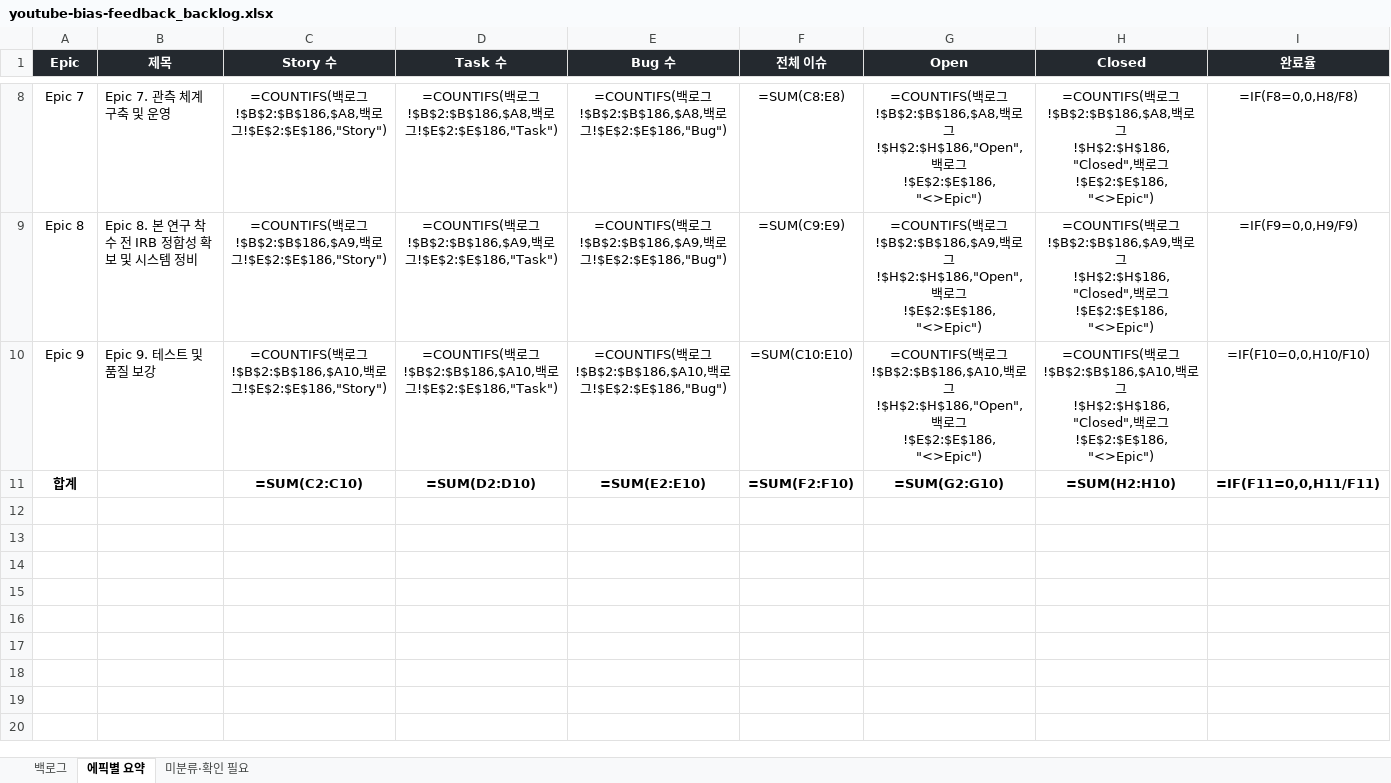
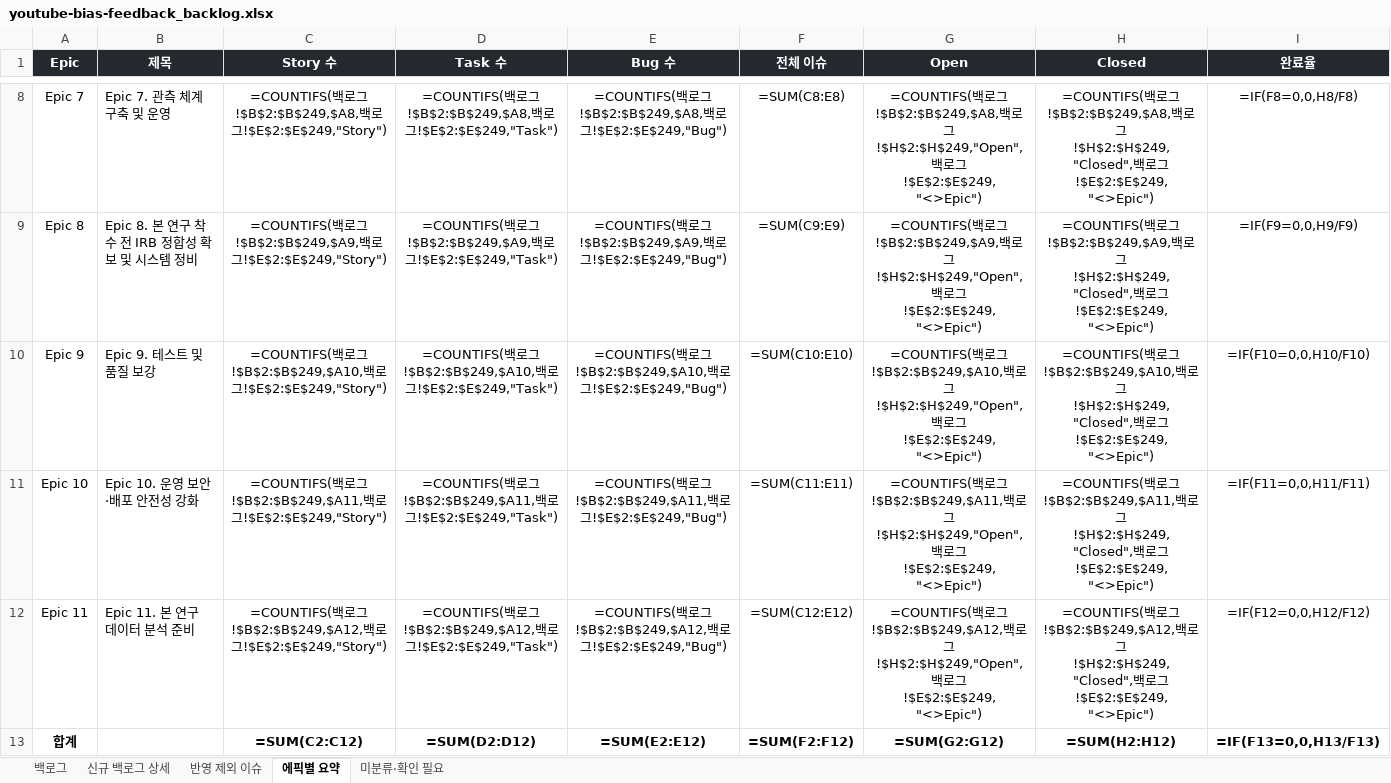
Before and after one commit to mangoooooo1/youtube-bias-feedback, an Excel workbook: docs/youtube-bias-feedback_backlog.xlsx, sheet 에픽별 요약, drawn as a sheet; only a part is shown, gaps mark what is left out; values as stored, in another font and other column widths than the file's, no borders; formulas without a stored value are shown as written; addresses are those after the commit; the diff covers the shown part only; the diff names each change by its address in the sheet, - before the commit and + after, or states it on an @@ line.

```diff
--- a/docs/youtube-bias-feedback_backlog.xlsx (sheet 에픽별 요약)
+++ b/docs/youtube-bias-feedback_backlog.xlsx (sheet 에픽별 요약)
+sheet tab: 신규 백로그 상세
+sheet tab: 반영 제외 이슈
-C8 (Story 수): …로그!$B$2:$B$186,$A8,백로그!$E$2:$E$186,"Story")
+C8 (Story 수): …로그!$B$2:$B$249,$A8,백로그!$E$2:$E$249,"Story")
-D8 (Task 수): …로그!$B$2:$B$186,$A8,백로그!$E$2:$E$186,"Task")
+D8 (Task 수): …로그!$B$2:$B$249,$A8,백로그!$E$2:$E$249,"Task")
-E8 (Bug 수): …로그!$B$2:$B$186,$A8,백로그!$E$2:$E$186,"Bug")
+E8 (Bug 수): …로그!$B$2:$B$249,$A8,백로그!$E$2:$E$249,"Bug")
-G8 (Open): …로그!$B$2:$B$186,$A8,백로그!$H$2:$H$186,"Open",백로그!$E$2:$E$186,"<>Epic")
+G8 (Open): …로그!$B$2:$B$249,$A8,백로그!$H$2:$H$249,"Open",백로그!$E$2:$E$249,"<>Epic")
-H8 (Closed): …로그!$B$2:$B$186,$A8,백로그!$H$2:$H$186,"Closed",백로그!$E$2:$E$186,"<>Epic")
+H8 (Closed): …로그!$B$2:$B$249,$A8,백로그!$H$2:$H$249,"Closed",백로그!$E$2:$E$249,"<>Epic")
-C9 (Story 수): …로그!$B$2:$B$186,$A9,백로그!$E$2:$E$186,"Story")
+C9 (Story 수): …로그!$B$2:$B$249,$A9,백로그!$E$2:$E$249,"Story")
-D9 (Task 수): …로그!$B$2:$B$186,$A9,백로그!$E$2:$E$186,"Task")
+D9 (Task 수): …로그!$B$2:$B$249,$A9,백로그!$E$2:$E$249,"Task")
-E9 (Bug 수): …로그!$B$2:$B$186,$A9,백로그!$E$2:$E$186,"Bug")
+E9 (Bug 수): …로그!$B$2:$B$249,$A9,백로그!$E$2:$E$249,"Bug")
-G9 (Open): …로그!$B$2:$B$186,$A9,백로그!$H$2:$H$186,"Open",백로그!$E$2:$E$186,"<>Epic")
+G9 (Open): …로그!$B$2:$B$249,$A9,백로그!$H$2:$H$249,"Open",백로그!$E$2:$E$249,"<>Epic")
-H9 (Closed): …로그!$B$2:$B$186,$A9,백로그!$H$2:$H$186,"Closed",백로그!$E$2:$E$186,"<>Epic")
+H9 (Closed): …로그!$B$2:$B$249,$A9,백로그!$H$2:$H$249,"Closed",백로그!$E$2:$E$249,"<>Epic")
-C10 (Story 수): …로그!$B$2:$B$186,$A10,백로그!$E$2:$E$186,"Story")
+C10 (Story 수): …로그!$B$2:$B$249,$A10,백로그!$E$2:$E$249,"Story")
-D10 (Task 수): …로그!$B$2:$B$186,$A10,백로그!$E$2:$E$186,"Task")
+D10 (Task 수): …로그!$B$2:$B$249,$A10,백로그!$E$2:$E$249,"Task")
-E10 (Bug 수): …로그!$B$2:$B$186,$A10,백로그!$E$2:$E$186,"Bug")
+E10 (Bug 수): …로그!$B$2:$B$249,$A10,백로그!$E$2:$E$249,"Bug")
-G10 (Open): …로그!$B$2:$B$186,$A10,백로그!$H$2:$H$186,"Open",백로그!$E$2:$E$186,"<>Epic")
+G10 (Open): …로그!$B$2:$B$249,$A10,백로그!$H$2:$H$249,"Open",백로그!$E$2:$E$249,"<>Epic")
-H10 (Closed): …로그!$B$2:$B$186,$A10,백로그!$H$2:$H$186,"Closed",백로그!$E$2:$E$186,"<>Epic")
+H10 (Closed): …로그!$B$2:$B$249,$A10,백로그!$H$2:$H$249,"Closed",백로그!$E$2:$E$249,"<>Epic")
+row 11: Epic 10 | Epic 10. 운영 보안·배포 안전성 강화 | =COUNTIFS(백로그!$B$2:$B$249,$A11,백로그!$E$2:$E$249,"Story") | =COUNTIFS(백로그!$B$2:$B$249,$A11,백로그!$E$2:$E$249,"Task") | =COUNTIFS(백로그!$B$2:$B$249,$A11,백로그!$E$2:$E$249,"Bug") | =SUM(C11:E11) | =COUNTIFS(백로그!$B$2:$B$249,$A11,백로그!$H$2:$H$249,"Open",백로그!$E$2:$E$249,"<>Epic") | =COUNTIFS(백로그!$B$2:$B$249,$A11,백로그!$H$2:$H$249,"Closed",백로그!$E$2:$E$249,"<>Epic") | =IF(F11=0,0,H11/F11)
+row 12: Epic 11 | Epic 11. 본 연구 데이터 분석 준비 | =COUNTIFS(백로그!$B$2:$B$249,$A12,백로그!$E$2:$E$249,"Story") | =COUNTIFS(백로그!$B$2:$B$249,$A12,백로그!$E$2:$E$249,"Task") | =COUNTIFS(백로그!$B$2:$B$249,$A12,백로그!$E$2:$E$249,"Bug") | =SUM(C12:E12) | =COUNTIFS(백로그!$B$2:$B$249,$A12,백로그!$H$2:$H$249,"Open",백로그!$E$2:$E$249,"<>Epic") | =COUNTIFS(백로그!$B$2:$B$249,$A12,백로그!$H$2:$H$249,"Closed",백로그!$E$2:$E$249,"<>Epic") | =IF(F12=0,0,H12/F12)
-C13 (Story 수): =SUM(C2:C10)
+C13 (Story 수): =SUM(C2:C12)
-D13 (Task 수): =SUM(D2:D10)
+D13 (Task 수): =SUM(D2:D12)
-E13 (Bug 수): =SUM(E2:E10)
+E13 (Bug 수): =SUM(E2:E12)
-F13 (전체 이슈): =SUM(F2:F10)
+F13 (전체 이슈): =SUM(F2:F12)
-G13 (Open): =SUM(G2:G10)
+G13 (Open): =SUM(G2:G12)
-H13 (Closed): =SUM(H2:H10)
+H13 (Closed): =SUM(H2:H12)
-I13 (완료율): =IF(F11=0,0,H11/F11)
+I13 (완료율): =IF(F13=0,0,H13/F13)
```
Also changed, not shown: 30 edited cells elsewhere in this sheet, sheet 백로그.
